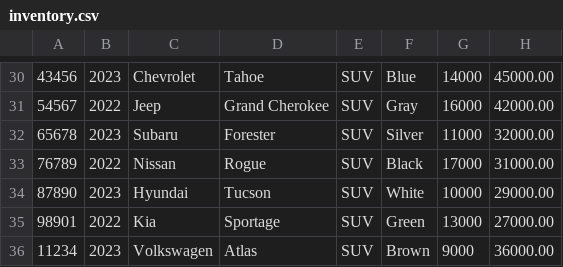
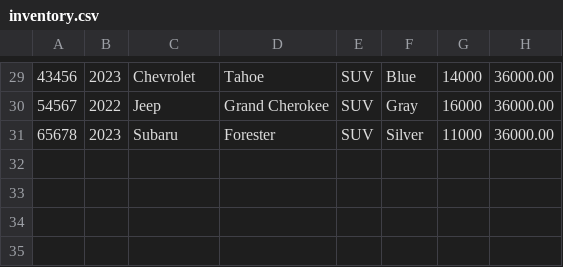
Before and after one commit to mario-gonzalez-h/VehicleWorkshop, a CSV file: src/main/resources/inventory.csv, drawn as a sheet; only a part is shown, gaps mark what is left out; removed rows and columns are numbered as before the commit, all else as after; the diff covers the shown part only; the diff names each change by its address in the sheet, - before the commit and + after, or states it on an @@ line.

```diff
--- a/src/main/resources/inventory.csv
+++ b/src/main/resources/inventory.csv
-H29: 45000.00
+H29: 36000.00
-H30: 42000.00
+H30: 36000.00
-H31: 32000.00
+H31: 36000.00
-row 33: 76789 | 2022 | Nissan | Rogue | SUV | Black | 17000 | 31000.00
-row 34: 87890 | 2023 | Hyundai | Tucson | SUV | White | 10000 | 29000.00
-row 35: 98901 | 2022 | Kia | Sportage | SUV | Green | 13000 | 27000.00
-row 36: 11234 | 2023 | Volkswagen | Atlas | SUV | Brown | 9000 | 36000.00
```
Also changed, not shown: 1 removed row and 27 edited cells elsewhere in this file, 3 other files.
